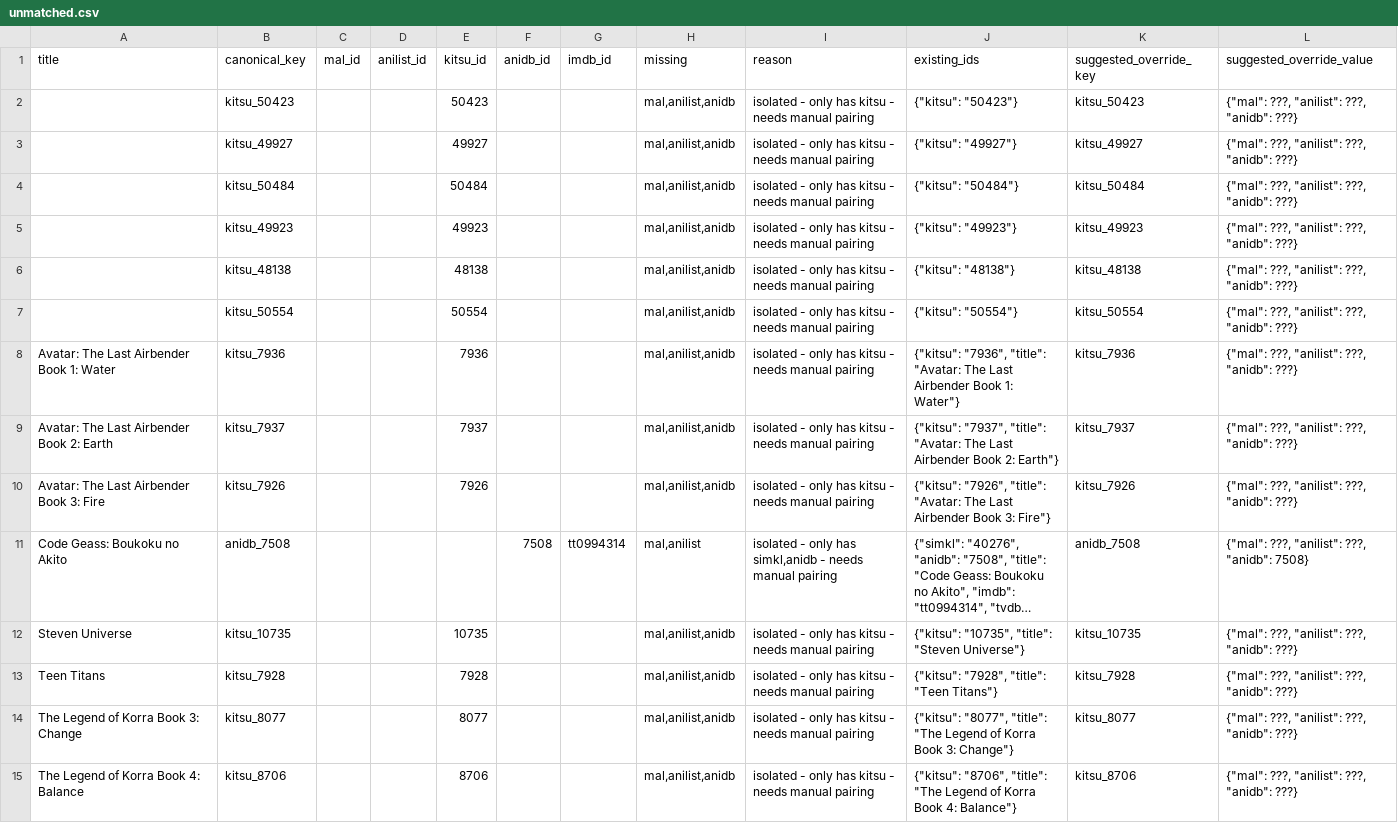
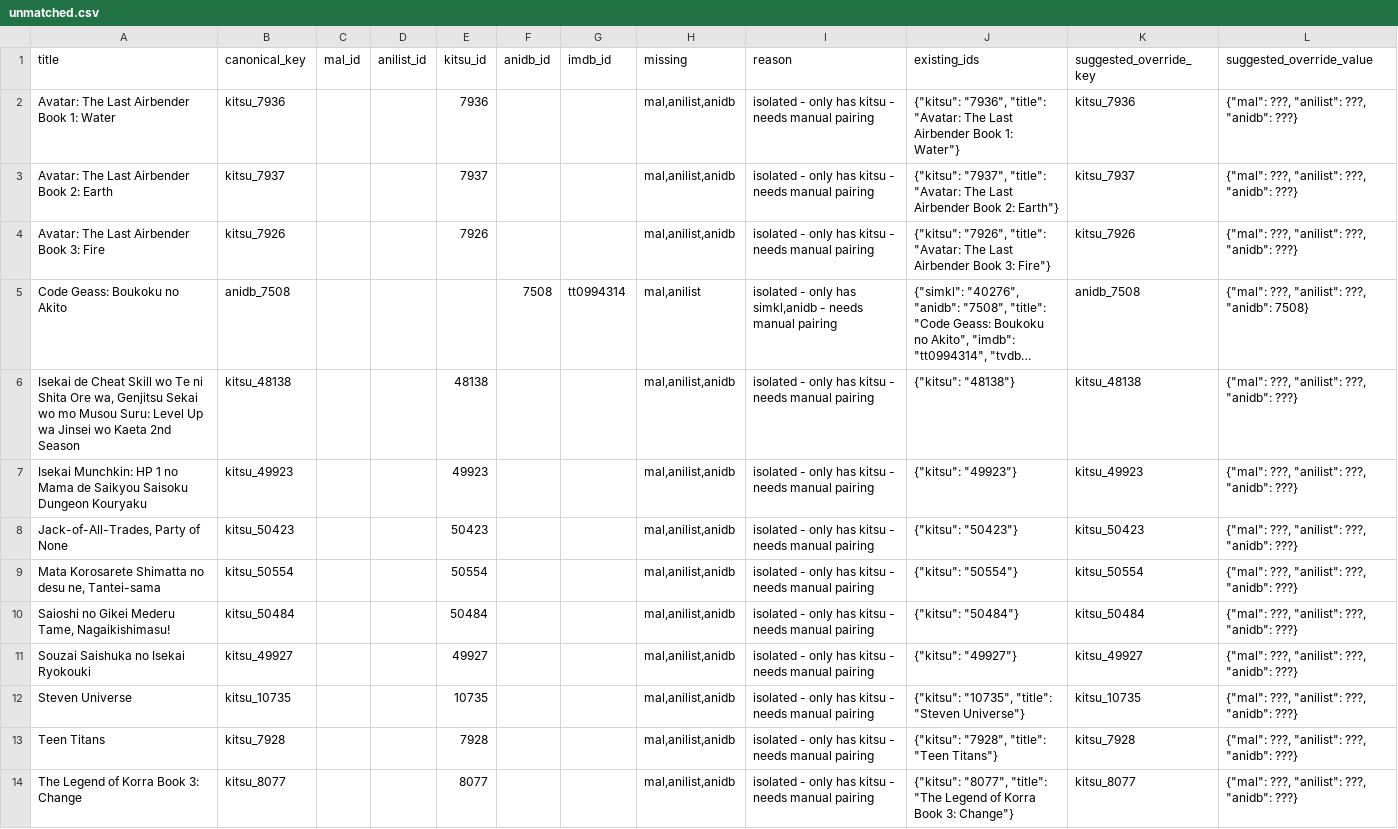
Before and after one commit to dreaming144/anime-sync, a CSV file: unmatched.csv, drawn as a sheet; only a part is shown; the shorter side is filled out with more unchanged rows; long unchanged cells end in …; removed rows and columns are numbered as before the commit, all else as after; the diff names each change by its address in the sheet, - before the commit and + after, or states it on an @@ line.

```diff
--- a/unmatched.csv
+++ b/unmatched.csv
-row 2:  | kitsu_50423 |  |  | 50423 |  |  | mal,anilist,anidb | isolated - only has kitsu - needs manual pairing | {"kitsu": "50423"} | kitsu_50423 | {"mal": ???, "anilist": ???, "anidb": ???}
-row 3:  | kitsu_49927 |  |  | 49927 |  |  | mal,anilist,anidb | isolated - only has kitsu - needs manual pairing | {"kitsu": "49927"} | kitsu_49927 | {"mal": ???, "anilist": ???, "anidb": ???}
-row 4:  | kitsu_50484 |  |  | 50484 |  |  | mal,anilist,anidb | isolated - only has kitsu - needs manual pairing | {"kitsu": "50484"} | kitsu_50484 | {"mal": ???, "anilist": ???, "anidb": ???}
-row 5:  | kitsu_49923 |  |  | 49923 |  |  | mal,anilist,anidb | isolated - only has kitsu - needs manual pairing | {"kitsu": "49923"} | kitsu_49923 | {"mal": ???, "anilist": ???, "anidb": ???}
-row 6:  | kitsu_48138 |  |  | 48138 |  |  | mal,anilist,anidb | isolated - only has kitsu - needs manual pairing | {"kitsu": "48138"} | kitsu_48138 | {"mal": ???, "anilist": ???, "anidb": ???}
-row 7:  | kitsu_50554 |  |  | 50554 |  |  | mal,anilist,anidb | isolated - only has kitsu - needs manual pairing | {"kitsu": "50554"} | kitsu_50554 | {"mal": ???, "anilist": ???, "anidb": ???}
+row 6: Isekai de Cheat Skill wo Te ni Shita Ore wa, Genjitsu Sekai wo mo Musou Suru: Level Up wa Jinsei wo Kaeta 2nd Season | kitsu_48138 |  |  | 48138 |  |  | mal,anilist,anidb | isolated - only has kitsu - needs manual pairing | {"kitsu": "48138"} | kitsu_48138 | {"mal": ???, "anilist": ???, "anidb": ???}
+row 7: Isekai Munchkin: HP 1 no Mama de Saikyou Saisoku Dungeon Kouryaku | kitsu_49923 |  |  | 49923 |  |  | mal,anilist,anidb | isolated - only has kitsu - needs manual pairing | {"kitsu": "49923"} | kitsu_49923 | {"mal": ???, "anilist": ???, "anidb": ???}
+row 8: Jack-of-All-Trades, Party of None | kitsu_50423 |  |  | 50423 |  |  | mal,anilist,anidb | isolated - only has kitsu - needs manual pairing | {"kitsu": "50423"} | kitsu_50423 | {"mal": ???, "anilist": ???, "anidb": ???}
+row 9: Mata Korosarete Shimatta no desu ne, Tantei-sama | kitsu_50554 |  |  | 50554 |  |  | mal,anilist,anidb | isolated - only has kitsu - needs manual pairing | {"kitsu": "50554"} | kitsu_50554 | {"mal": ???, "anilist": ???, "anidb": ???}
+row 10: Saioshi no Gikei Mederu Tame, Nagaikishimasu! | kitsu_50484 |  |  | 50484 |  |  | mal,anilist,anidb | isolated - only has kitsu - needs manual pairing | {"kitsu": "50484"} | kitsu_50484 | {"mal": ???, "anilist": ???, "anidb": ???}
+row 11: Souzai Saishuka no Isekai Ryokouki | kitsu_49927 |  |  | 49927 |  |  | mal,anilist,anidb | isolated - only has kitsu - needs manual pairing | {"kitsu": "49927"} | kitsu_49927 | {"mal": ???, "anilist": ???, "anidb": ???}
```
Also changed, not shown: 1 other file.
